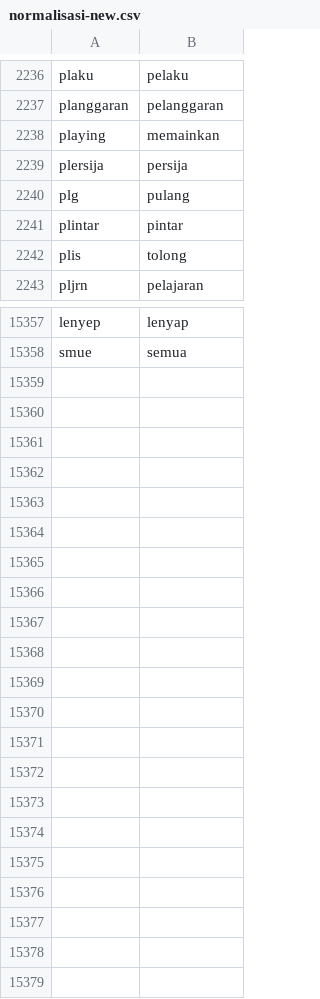
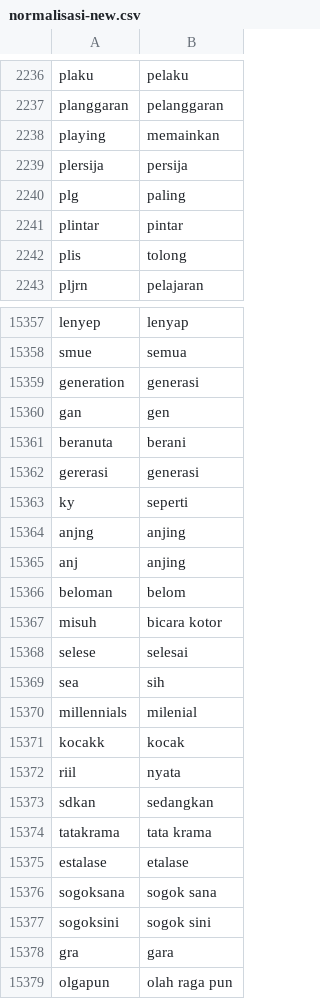
Before and after one commit to FirmanFrezyPradana/SiGenZ-Sentimen, a CSV file: static/kamus/normalisasi-new.csv, drawn as a sheet; only a part is shown, gaps mark what is left out; the diff names each change by its address in the sheet, - before the commit and + after, or states it on an @@ line.

Commit message:
fix(txt):menambahkan file arrayStopword dan update normalisasi

```diff
--- a/static/kamus/normalisasi-new.csv
+++ b/static/kamus/normalisasi-new.csv
-B2240: pulang
+B2240: paling
+row 15359: generation | generasi
+row 15360: gan | gen
+row 15361: beranuta | berani
+row 15362: gererasi | generasi
+row 15363: ky | seperti
+row 15364: anjng | anjing
+row 15365: anj | anjing
+row 15366: beloman | belom
+row 15367: misuh | bicara kotor
+row 15368: selese | selesai
+row 15369: sea | sih
+row 15370: millennials | milenial
+row 15371: kocakk | kocak
+row 15372: riil | nyata
+row 15373: sdkan | sedangkan
+row 15374: tatakrama | tata krama
+row 15375: estalase | etalase
+row 15376: sogoksana | sogok sana
+row 15377: sogoksini | sogok sini
+row 15378: gra | gara
+row 15379: olgapun | olah raga pun
```
Also changed, not shown: 1 other file.
